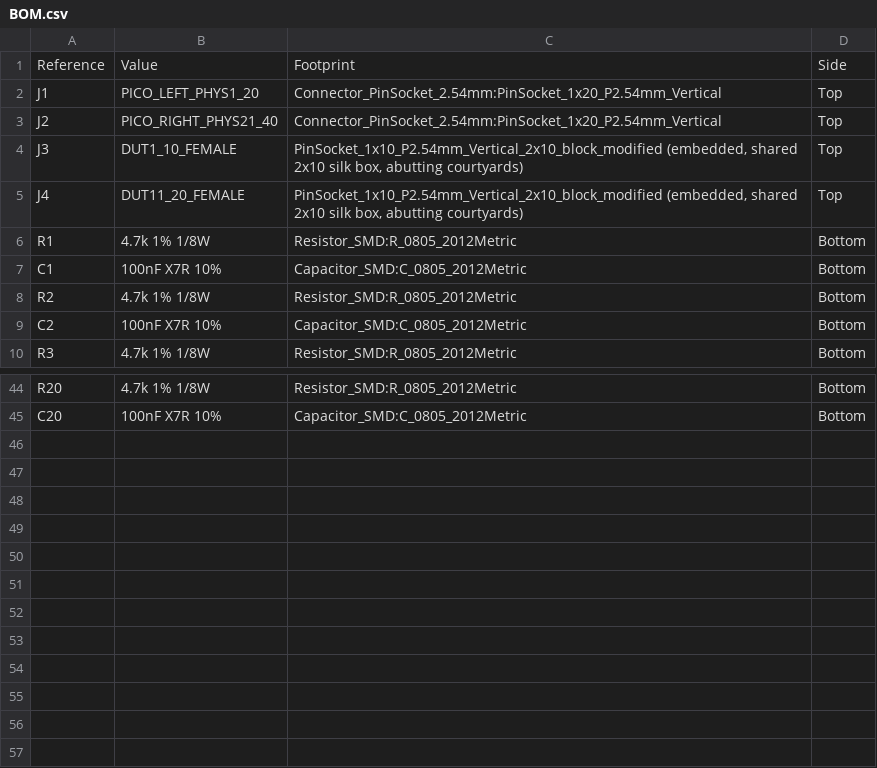
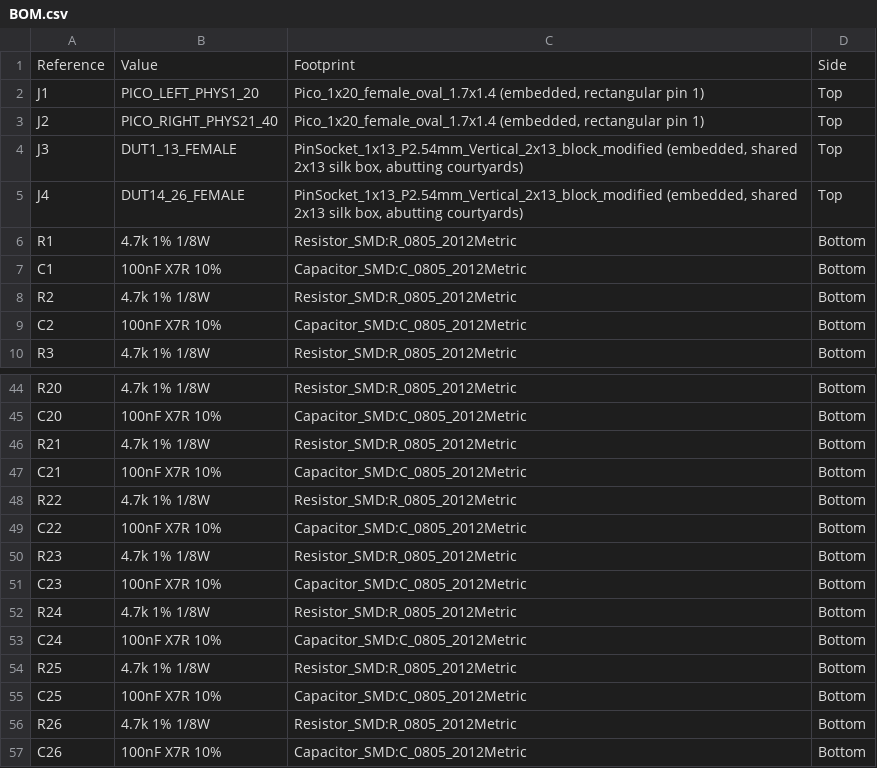
Before and after one commit to koboshchan/pcbai, a CSV file: tools/resistance_tester/BOM.csv, drawn as a sheet; only a part is shown, gaps mark what is left out.

Commit message:
Expand resistance fingerprint tester to all 26 Pico GPIOs
Replace the DUT block with two adjacent 1x13 female strips and add six matching 4.7k/100nF bottom-side 0805 channels. Preserve the 100x70mm single-bottom-copper design, 17.78mm Pico socket spacing, and bottom-view DUT-left/Pico-right orientation.

Route all channels with at least 0.3mm tracks and 0.4mm clearance. Add an explicit ground escape instead of thinning the pour; retain zero vias and jumper wires. Mark header pin 1 with rectangular pads and qualify the touching 2.54mm-wide socket housings.

Update firmware, independent Pico/schematic/PCB audit, manifest, DC3 harness/model, reset bounds, BOM and procedures for 325 pairs, 650 directions, 26 references and 5408 eight-repeat captures. Regenerate Gerbers, fabrication ZIP, schematic and real KiCad renders.

Validation: 21 software tests and Python compilation pass; KiCad 10.0.6 DRC reports zero violations/unconnected items with no ignored checks; 170-pad independent connectivity and minimum-width/clearance audits pass. Both renders inspected, including a detail crop confirming all 52 passive bodies. Hardware calibration remains unverified.

```diff
--- a/tools/resistance_tester/BOM.csv
+++ b/tools/resistance_tester/BOM.csv
@@ -1,6 +1,6 @@
 Reference,Value,Footprint,Side
-J1,PICO_LEFT_PHYS1_20,Connector_PinSocket_2.54mm:PinSocket_1x20_P2.54mm_Vertical,Top
-J2,PICO_RIGHT_PHYS21_40,Connector_PinSocket_2.54mm:PinSocket_1x20_P2.54mm_Vertical,Top
-J3,DUT1_10_FEMALE,"PinSocket_1x10_P2.54mm_Vertical_2x10_block_modified (embedded, shared 2x10 silk box, abutting courtyards)",Top
-J4,DUT11_20_FEMALE,"PinSocket_1x10_P2.54mm_Vertical_2x10_block_modified (embedded, shared 2x10 silk box, abutting courtyards)",Top
+J1,PICO_LEFT_PHYS1_20,"Pico_1x20_female_oval_1.7x1.4 (embedded, rectangular pin 1)",Top
+J2,PICO_RIGHT_PHYS21_40,"Pico_1x20_female_oval_1.7x1.4 (embedded, rectangular pin 1)",Top
+J3,DUT1_13_FEMALE,"PinSocket_1x13_P2.54mm_Vertical_2x13_block_modified (embedded, shared 2x13 silk box, abutting courtyards)",Top
+J4,DUT14_26_FEMALE,"PinSocket_1x13_P2.54mm_Vertical_2x13_block_modified (embedded, shared 2x13 silk box, abutting courtyards)",Top
 R1,4.7k 1% 1/8W,Resistor_SMD:R_0805_2012Metric,Bottom
@@ -45 +45,13 @@ R20,4.7k 1% 1/8W,Resistor_SMD:R_0805_2012Metric,Bottom
 C20,100nF X7R 10%,Capacitor_SMD:C_0805_2012Metric,Bottom
+R21,4.7k 1% 1/8W,Resistor_SMD:R_0805_2012Metric,Bottom
+C21,100nF X7R 10%,Capacitor_SMD:C_0805_2012Metric,Bottom
+R22,4.7k 1% 1/8W,Resistor_SMD:R_0805_2012Metric,Bottom
+C22,100nF X7R 10%,Capacitor_SMD:C_0805_2012Metric,Bottom
+R23,4.7k 1% 1/8W,Resistor_SMD:R_0805_2012Metric,Bottom
+C23,100nF X7R 10%,Capacitor_SMD:C_0805_2012Metric,Bottom
+R24,4.7k 1% 1/8W,Resistor_SMD:R_0805_2012Metric,Bottom
+C24,100nF X7R 10%,Capacitor_SMD:C_0805_2012Metric,Bottom
+R25,4.7k 1% 1/8W,Resistor_SMD:R_0805_2012Metric,Bottom
+C25,100nF X7R 10%,Capacitor_SMD:C_0805_2012Metric,Bottom
+R26,4.7k 1% 1/8W,Resistor_SMD:R_0805_2012Metric,Bottom
+C26,100nF X7R 10%,Capacitor_SMD:C_0805_2012Metric,Bottom
```
Also changed, not shown: 36 other files.
